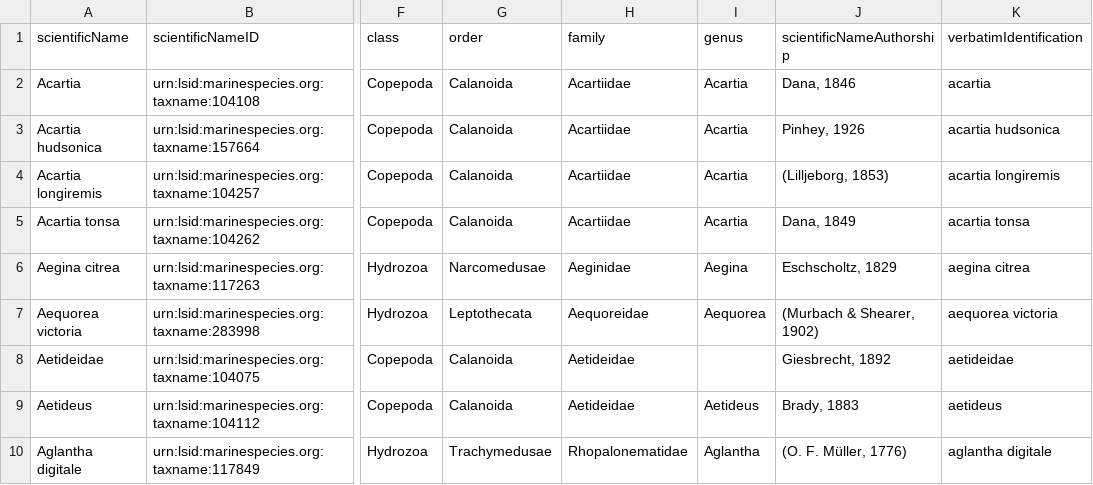
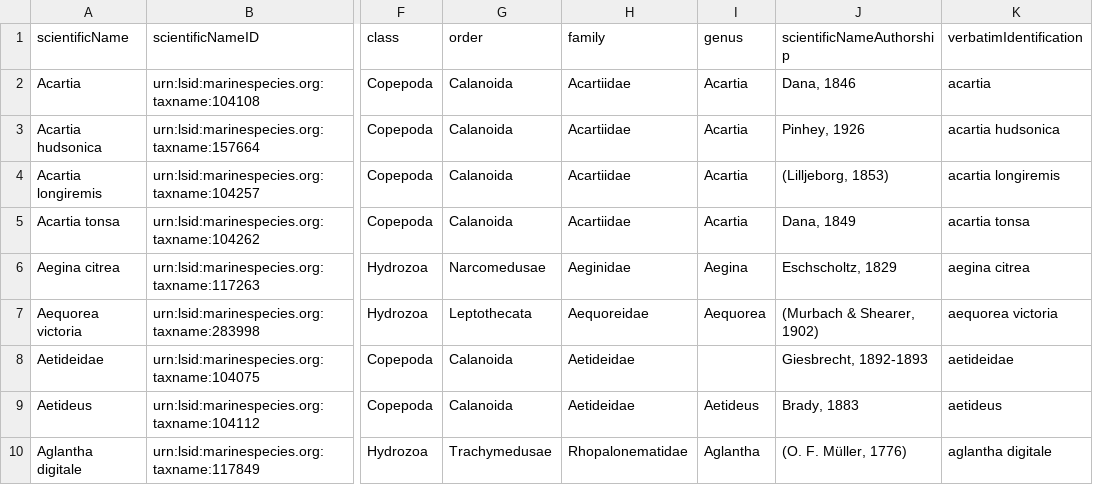
Before and after one commit to nanoos-pnw/obis-pszmp, a CSV file: intermediate_DwC_taxonomy.csv, drawn as a sheet; only a part is shown, gaps mark what is left out; the diff covers the shown part only; the diff names each change by its address in the sheet, - before the commit and + after, or states it on an @@ line.

```diff
--- a/intermediate_DwC_taxonomy.csv
+++ b/intermediate_DwC_taxonomy.csv
-J8 (scientificNameAuthorship): Giesbrecht, 1892
+J8 (scientificNameAuthorship): Giesbrecht, 1892-1893
```
Also changed, not shown: 1 added row and 10 removed rows elsewhere in this file, 1 other file.
